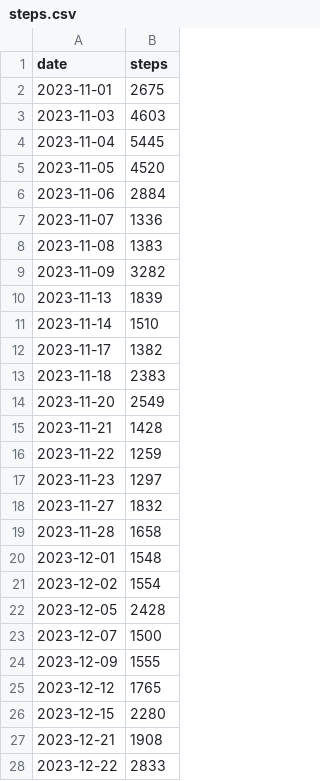
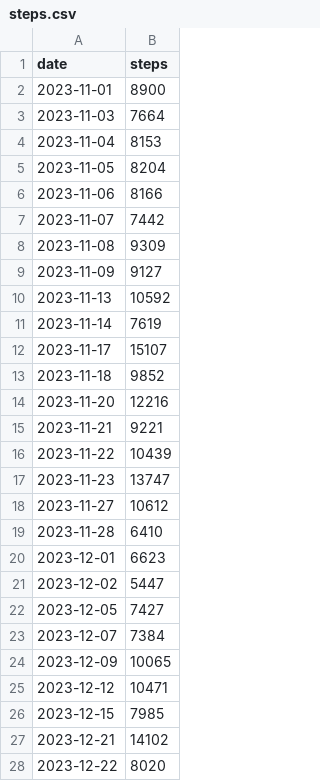
Before and after one commit to MinnieWY/Android-Health-Tracker-Machine-Learning, a CSV file: input/steps.csv, drawn as a sheet; only a part is shown; the diff covers the shown part only.

```diff
--- a/input/steps.csv
+++ b/input/steps.csv
@@ -1,28 +1,28 @@
 date,steps
-2023-11-01,2675
-2023-11-03,4603
-2023-11-04,5445
-2023-11-05,4520
-2023-11-06,2884
-2023-11-07,1336
-2023-11-08,1383
-2023-11-09,3282
-2023-11-13,1839
-2023-11-14,1510
-2023-11-17,1382
-2023-11-18,2383
-2023-11-20,2549
-2023-11-21,1428
-2023-11-22,1259
-2023-11-23,1297
-2023-11-27,1832
-2023-11-28,1658
-2023-12-01,1548
-2023-12-02,1554
-2023-12-05,2428
-2023-12-07,1500
-2023-12-09,1555
-2023-12-12,1765
-2023-12-15,2280
-2023-12-21,1908
-2023-12-22,2833
+2023-11-01,8900
+2023-11-03,7664
+2023-11-04,8153
+2023-11-05,8204
+2023-11-06,8166
+2023-11-07,7442
+2023-11-08,9309
+2023-11-09,9127
+2023-11-13,10592
+2023-11-14,7619
+2023-11-17,15107
+2023-11-18,9852
+2023-11-20,12216
+2023-11-21,9221
+2023-11-22,10439
+2023-11-23,13747
+2023-11-27,10612
+2023-11-28,6410
+2023-12-01,6623
+2023-12-02,5447
+2023-12-05,7427
+2023-12-07,7384
+2023-12-09,10065
+2023-12-12,10471
+2023-12-15,7985
+2023-12-21,14102
+2023-12-22,8020
```
Also changed, not shown: 7 added rows and 13 edited cells elsewhere in this file, input/sleep_summary.csv, input/stress.csv, 2 other files.
